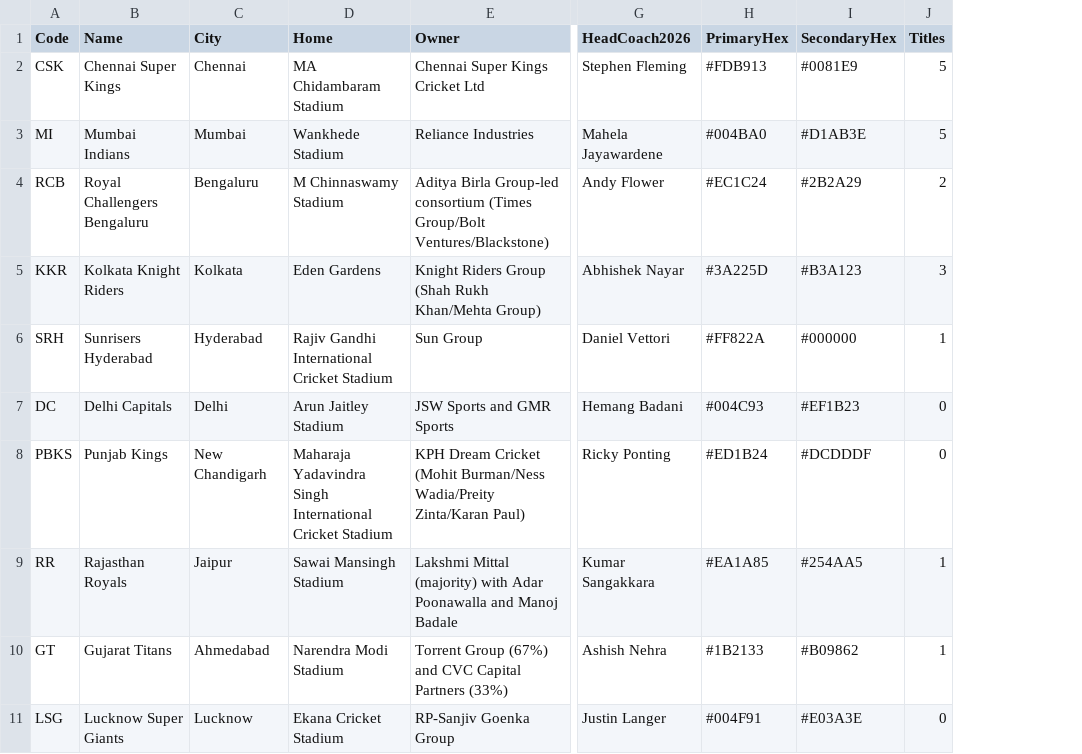
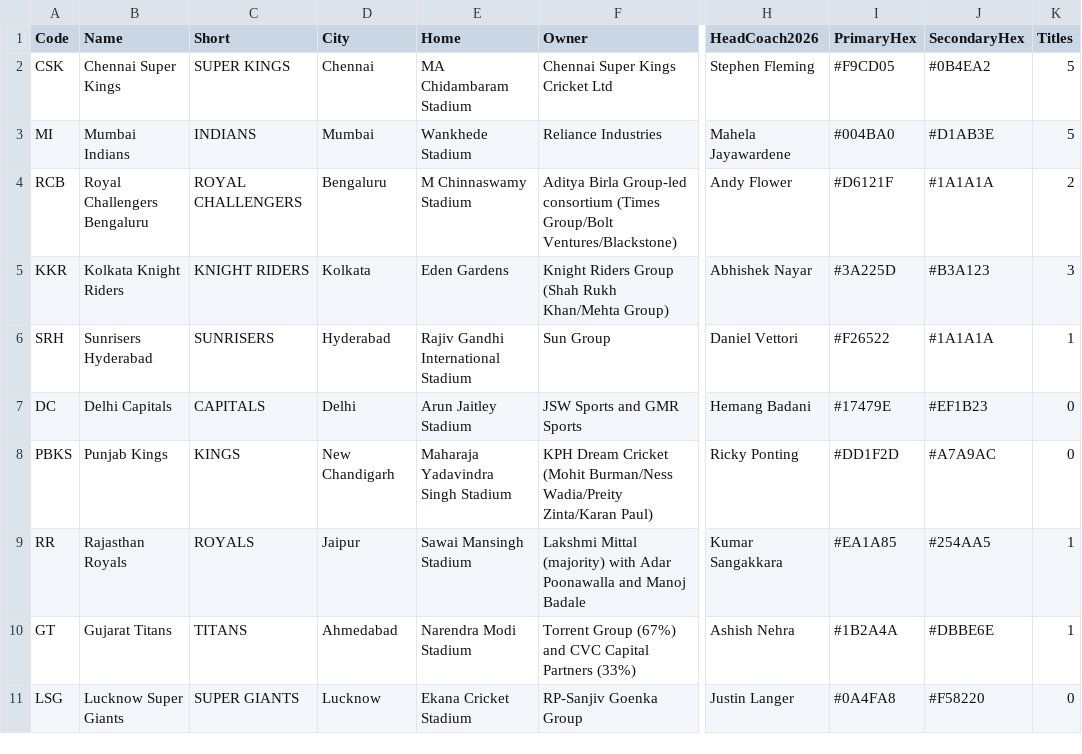
Before and after one commit to aagamjain463/CRICKET-26, a CSV file: CRICKET26/Scripts/auction/Teams.csv, drawn as a sheet; only a part is shown, gaps mark what is left out; addresses are those after the commit; the diff names each change by its address in the sheet, - before the commit and + after, or states it on an @@ line.

```diff
--- a/CRICKET26/Scripts/auction/Teams.csv
+++ b/CRICKET26/Scripts/auction/Teams.csv
+column C (Short), rows 2-11: SUPER KINGS | INDIANS | ROYAL CHALLENGERS | KNIGHT RIDERS | SUNRISERS | CAPITALS | KINGS | ROYALS | TITANS | SUPER GIANTS
-I2 (PrimaryHex): #FDB913
+I2 (PrimaryHex): #F9CD05
-J2 (SecondaryHex): #0081E9
+J2 (SecondaryHex): #0B4EA2
-I4 (PrimaryHex): #EC1C24
+I4 (PrimaryHex): #D6121F
-J4 (SecondaryHex): #2B2A29
+J4 (SecondaryHex): #1A1A1A
-E6 (Home): Rajiv Gandhi International Cricket Stadium
+E6 (Home): Rajiv Gandhi International Stadium
-I6 (PrimaryHex): #FF822A
+I6 (PrimaryHex): #F26522
-J6 (SecondaryHex): #000000
+J6 (SecondaryHex): #1A1A1A
-I7 (PrimaryHex): #004C93
+I7 (PrimaryHex): #17479E
-E8 (Home): Maharaja Yadavindra Singh International Cricket Stadium
+E8 (Home): Maharaja Yadavindra Singh Stadium
-I8 (PrimaryHex): #ED1B24
+I8 (PrimaryHex): #DD1F2D
-J8 (SecondaryHex): #DCDDDF
+J8 (SecondaryHex): #A7A9AC
-I10 (PrimaryHex): #1B2133
+I10 (PrimaryHex): #1B2A4A
-J10 (SecondaryHex): #B09862
+J10 (SecondaryHex): #DBBE6E
-I11 (PrimaryHex): #004F91
+I11 (PrimaryHex): #0A4FA8
-J11 (SecondaryHex): #E03A3E
+J11 (SecondaryHex): #F58220
```
Also changed, not shown: 18 other files.
